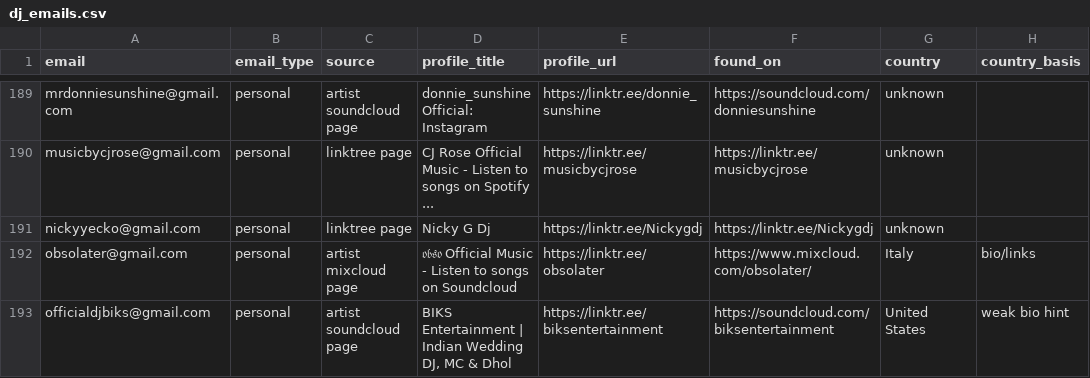
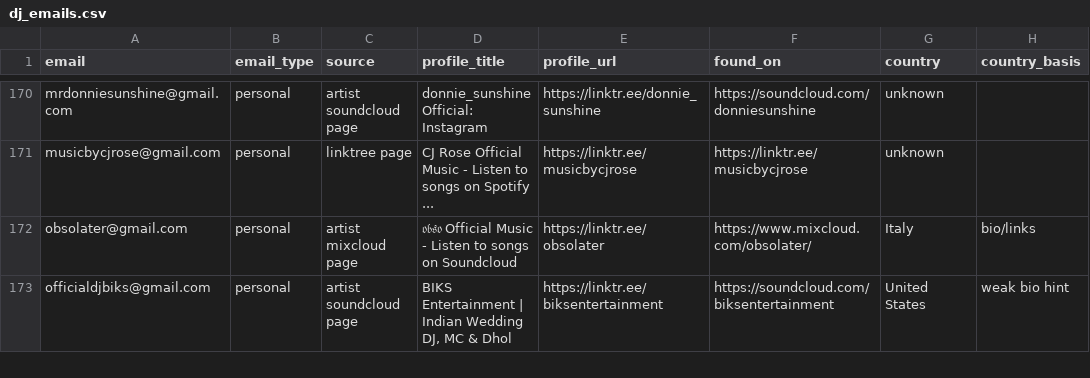
Before and after one commit to Kushams/Linktree, a CSV file: dj_emails.csv, drawn as a sheet; only a part is shown, gaps mark what is left out; the diff covers the shown part only.

```diff
--- a/dj_emails.csv
+++ b/dj_emails.csv
@@ -190,3 +171,2 @@ mrdonniesunshine@gmail.com,personal,artist soundcloud page,donnie_sunshine Offic
 musicbycjrose@gmail.com,personal,linktree page,CJ Rose Official Music - Listen to songs on Spotify ...,https://linktr.ee/musicbycjrose,https://linktr.ee/musicbycjrose,unknown,
-nickyyecko@gmail.com,personal,linktree page,Nicky G Dj,https://linktr.ee/Nickygdj,https://linktr.ee/Nickygdj,unknown,
 obsolater@gmail.com,personal,artist mixcloud page,𝔬𝔟𝔰𝔬 Official Music - Listen to songs on Soundcloud,https://linktr.ee/obsolater,https://www.mixcloud.com/obsolater/,Italy,bio/links
```
Also changed, not shown: 26 removed rows elsewhere in this file, dj_emails_only.csv, 2 other files.
